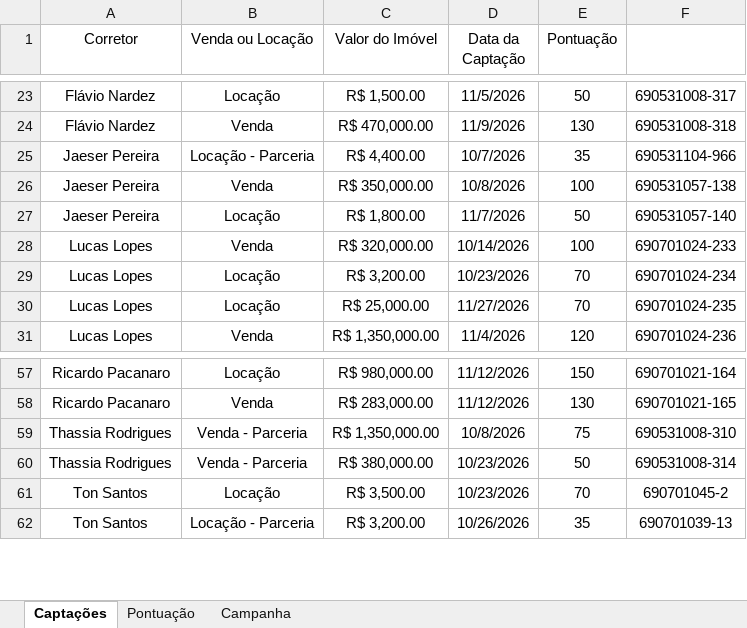
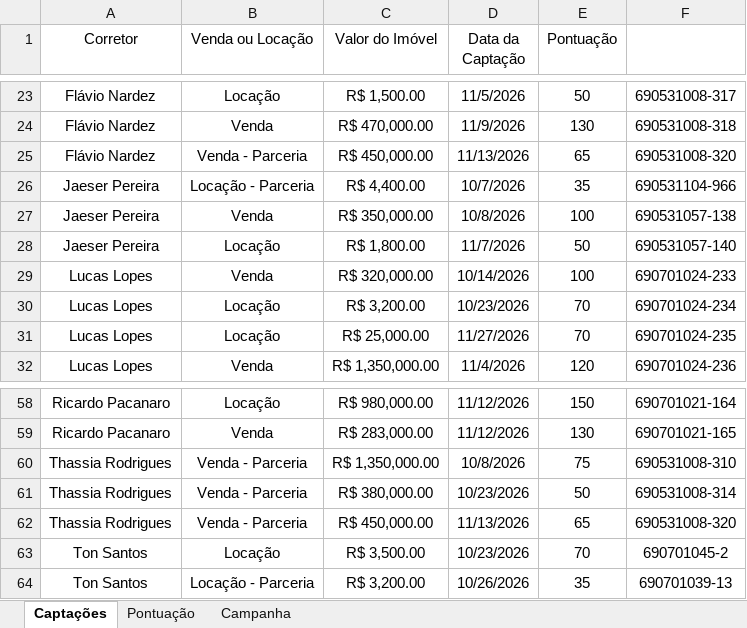
Before and after one commit to custodiod/painel-campanha, an Excel workbook: planilha.xlsx, sheet Captações, drawn as a sheet; only a part is shown, gaps mark what is left out; values as stored, in another font and other column widths than the file's, no borders; table styles not drawn; the diff names each change by its address in the sheet, - before the commit and + after, or states it on an @@ line.

```diff
--- a/planilha.xlsx (sheet Captações)
+++ b/planilha.xlsx (sheet Captações)
+row 25: Flávio Nardez | Venda - Parceria | R$ 450,000.00 | 11/13/2026 | 65 | 690531008-320
+row 62: Thassia Rodrigues | Venda - Parceria | R$ 450,000.00 | 11/13/2026 | 65 | 690531008-320
```
Also changed, not shown: 1 other file.
